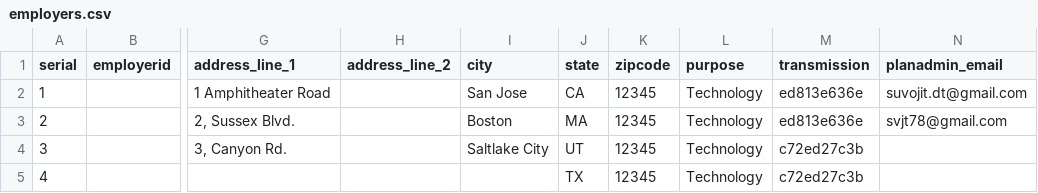
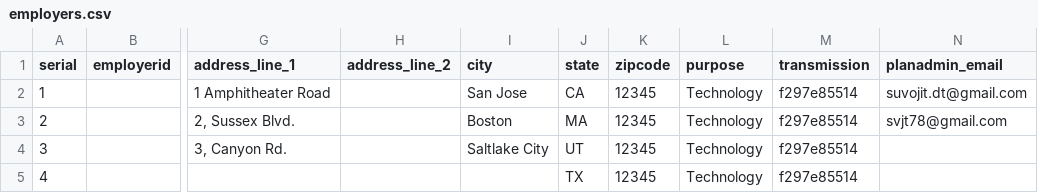
Before and after one commit to svjt78/intellidata, a CSV file: intellidata/employers.csv, drawn as a sheet; only a part is shown, gaps mark what is left out; the diff names each change by its address in the sheet, - before the commit and + after, or states it on an @@ line.

```diff
--- a/intellidata/employers.csv
+++ b/intellidata/employers.csv
-M2:M3 (transmission): ed813e636e
+M2:M3 (transmission): f297e85514
-M4:M5 (transmission): c72ed27c3b
+M4:M5 (transmission): f297e85514
```
Also changed, not shown: intellidata/employees_error.csv, intellidata/employers1.csv, 13 other files.
